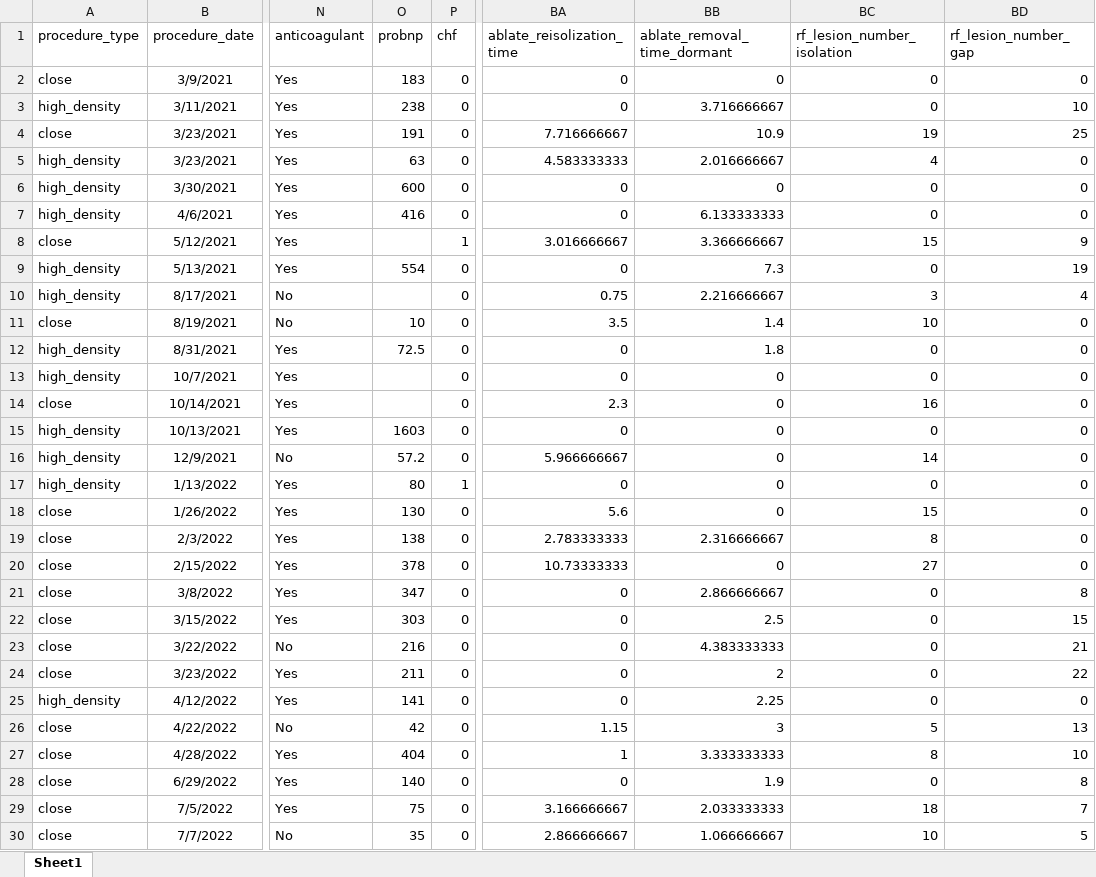
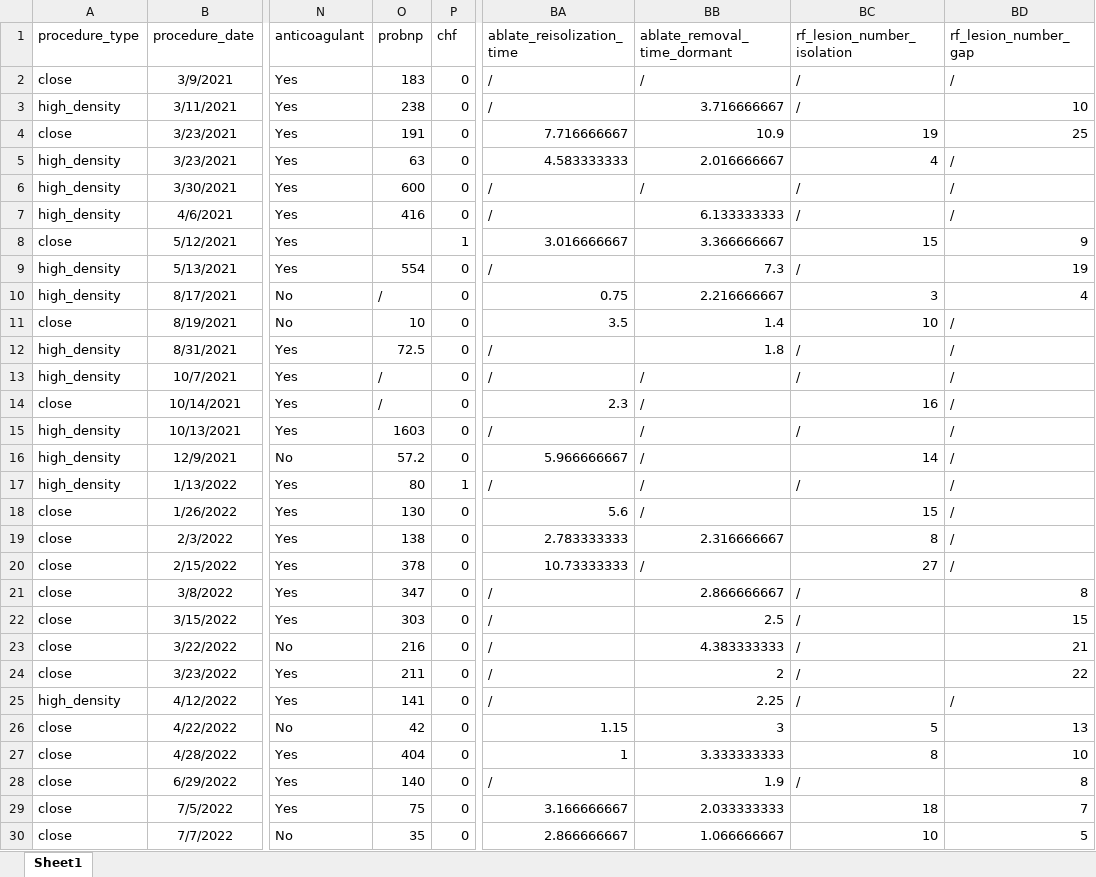
Before and after one commit to demsarjure/vein_ablation, an Excel workbook: data/cleaned.xlsx, sheet Sheet1, drawn as a sheet; only a part is shown, gaps mark what is left out; values as stored, in another font and other column widths than the file's, no borders; the diff covers the shown part only; the diff names each change by its address in the sheet, - before the commit and + after, or states it on an @@ line.

```diff
--- a/data/cleaned.xlsx (sheet Sheet1)
+++ b/data/cleaned.xlsx (sheet Sheet1)
-BA2:BA3 (ablate_reisolization_time): 0
+BA2:BA3 (ablate_reisolization_time): /
-BB2 (ablate_removal_time_dormant): 0
+BB2 (ablate_removal_time_dormant): /
-BC2:BC3 (rf_lesion_number_isolation): 0
+BC2:BC3 (rf_lesion_number_isolation): /
-BD2 (rf_lesion_number_gap): 0
+BD2 (rf_lesion_number_gap): /
-BD5:BD7 (rf_lesion_number_gap): 0
+BD5:BD7 (rf_lesion_number_gap): /
-BA6:BA7 (ablate_reisolization_time): 0
+BA6:BA7 (ablate_reisolization_time): /
-BB6 (ablate_removal_time_dormant): 0
+BB6 (ablate_removal_time_dormant): /
-BC6:BC7 (rf_lesion_number_isolation): 0
+BC6:BC7 (rf_lesion_number_isolation): /
-BA9 (ablate_reisolization_time): 0
+BA9 (ablate_reisolization_time): /
-BC9 (rf_lesion_number_isolation): 0
+BC9 (rf_lesion_number_isolation): /
-O10 (probnp): (empty)
+O10 (probnp): /
-BD11:BD20 (rf_lesion_number_gap): 0
+BD11:BD20 (rf_lesion_number_gap): /
-BA12:BA13 (ablate_reisolization_time): 0
+BA12:BA13 (ablate_reisolization_time): /
-BC12:BC13 (rf_lesion_number_isolation): 0
+BC12:BC13 (rf_lesion_number_isolation): /
-O13:O14 (probnp): (empty)
+O13:O14 (probnp): /
-BB13:BB18 (ablate_removal_time_dormant): 0
+BB13:BB18 (ablate_removal_time_dormant): /
-BA15 (ablate_reisolization_time): 0
+BA15 (ablate_reisolization_time): /
-BC15 (rf_lesion_number_isolation): 0
+BC15 (rf_lesion_number_isolation): /
-BA17 (ablate_reisolization_time): 0
+BA17 (ablate_reisolization_time): /
-BC17 (rf_lesion_number_isolation): 0
+BC17 (rf_lesion_number_isolation): /
-BB20 (ablate_removal_time_dormant): 0
+BB20 (ablate_removal_time_dormant): /
-BA21:BA25 (ablate_reisolization_time): 0
+BA21:BA25 (ablate_reisolization_time): /
-BC21:BC25 (rf_lesion_number_isolation): 0
+BC21:BC25 (rf_lesion_number_isolation): /
-BD25 (rf_lesion_number_gap): 0
+BD25 (rf_lesion_number_gap): /
-BA28 (ablate_reisolization_time): 0
+BA28 (ablate_reisolization_time): /
-BC28 (rf_lesion_number_isolation): 0
+BC28 (rf_lesion_number_isolation): /
```
Also changed, not shown: 74 edited cells elsewhere in this sheet, 16 other files.
